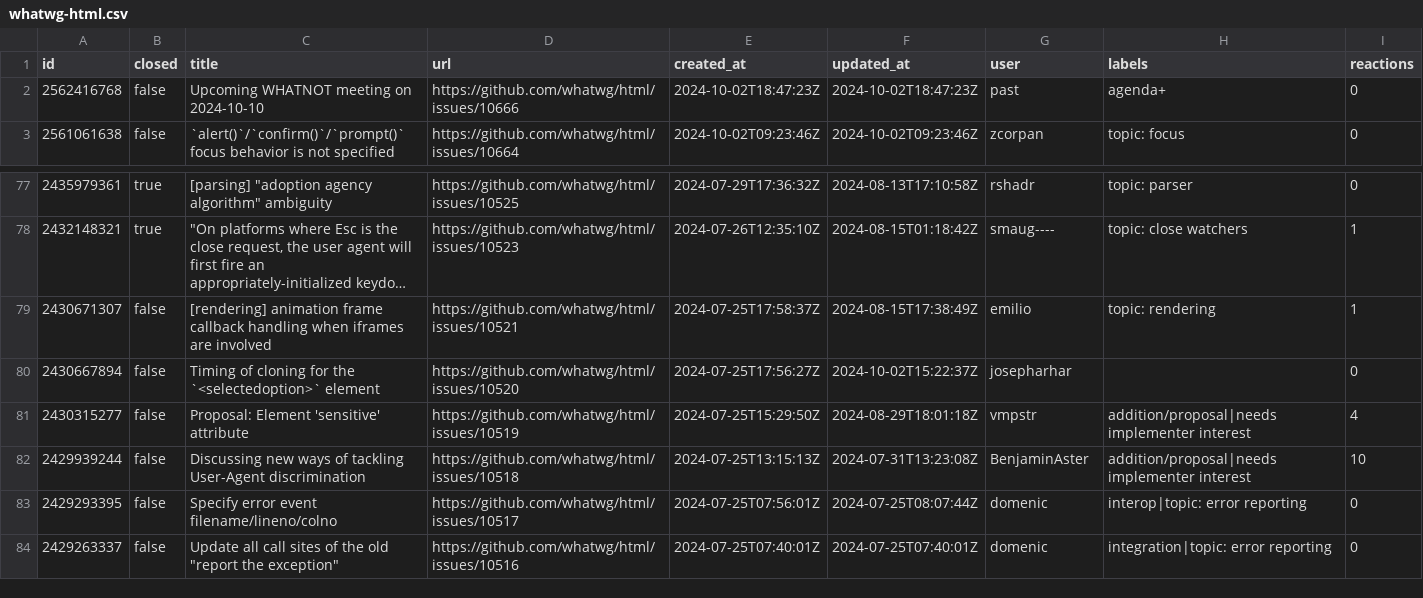
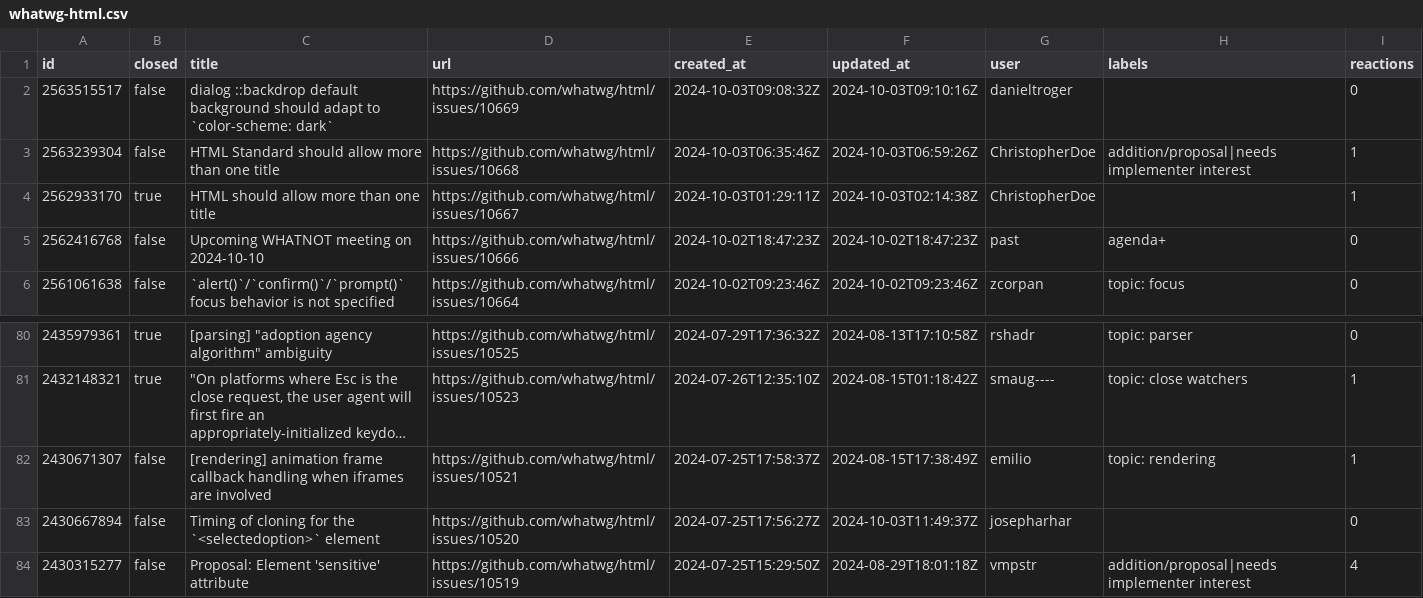
Before and after one commit to bgrins/compat-utils, a CSV file: output/whatwg-html.csv, drawn as a sheet; only a part is shown, gaps mark what is left out; the shorter side is filled out with more unchanged rows; long unchanged cells end in ….

```diff
--- a/output/whatwg-html.csv
+++ b/output/whatwg-html.csv
@@ -1,2 +1,5 @@
 id,closed,title,url,created_at,updated_at,user,labels,reactions
+2563515517,false," dialog ::backdrop default background should adapt to `color-scheme: dark`",https://github.com/whatwg/html/issues/10669,2024-10-03T09:08:32Z,2024-10-03T09:10:16Z,danieltroger,,0
+2563239304,false,HTML Standard should allow more than one title,https://github.com/whatwg/html/issues/10668,2024-10-03T06:35:46Z,2024-10-03T06:59:26Z,ChristopherDoe,addition/proposal|needs implementer interest,1
+2562933170,true,HTML should allow more than one title,https://github.com/whatwg/html/issues/10667,2024-10-03T01:29:11Z,2024-10-03T02:14:38Z,ChristopherDoe,,1
 2562416768,false,Upcoming WHATNOT meeting on 2024-10-10,https://github.com/whatwg/html/issues/10666,2024-10-02T18:47:23Z,2024-10-02T18:47:23Z,past,agenda+,0
@@ -79,3 +82,3 @@ id,closed,title,url,created_at,updated_at,user,labels,reactions
 2430671307,false,[rendering] animation frame callback handling when iframes are involved,https://github.com/whatwg/html/issues/10521,2024-07-25T17:58:37Z,2024-08-15T17:38:49Z,emilio,topic: rendering,1
-2430667894,false,Timing of cloning for the `<selectedoption>` element,https://github.com/whatwg/html/issues/10520,2024-07-25T17:56:27Z,2024-10-02T15:22:37Z,josepharhar,,0
+2430667894,false,Timing of cloning for the `<selectedoption>` element,https://github.com/whatwg/html/issues/10520,2024-07-25T17:56:27Z,2024-10-03T11:49:37Z,josepharhar,,0
 2430315277,false,Proposal: Element 'sensitive' attribute,https://github.com/whatwg/html/issues/10519,2024-07-25T15:29:50Z,2024-08-29T18:01:18Z,vmpstr,addition/proposal|needs implementer interest,4
```
Also changed, not shown: output/WICG-webcomponents.csv, output/all-comments.csv, 4 other files.
